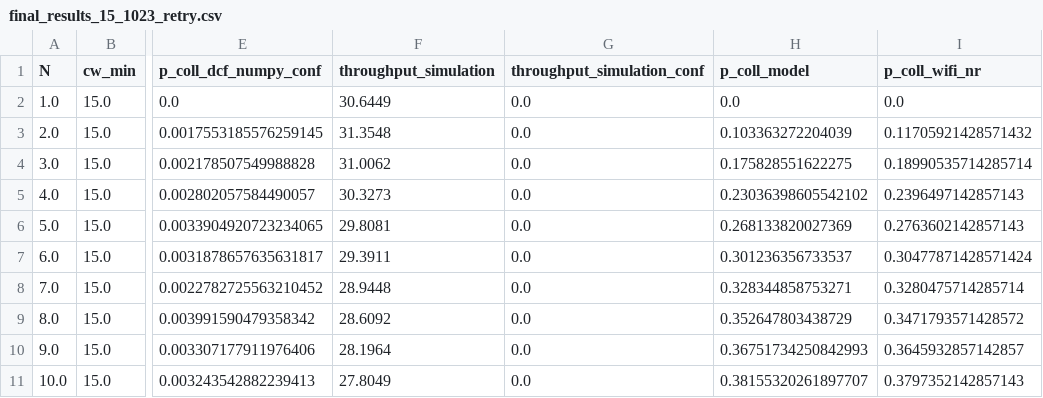
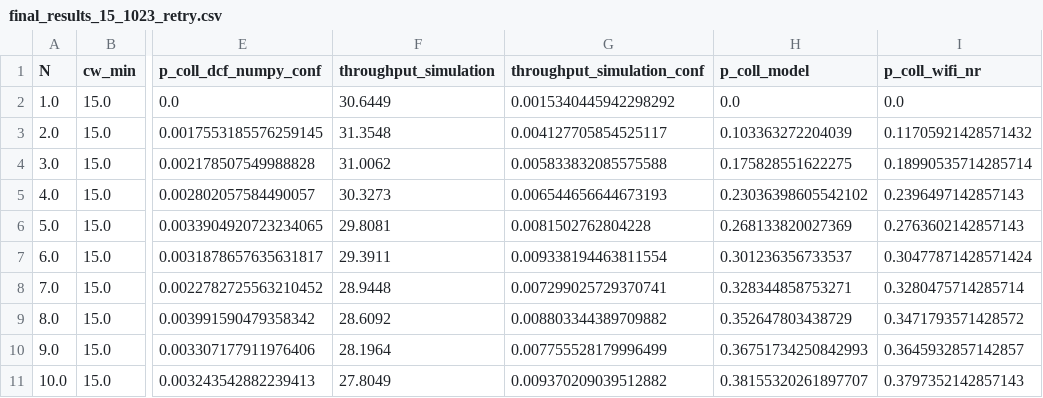
Before and after one commit to cecyliaborek/DCF-NumPy-simulation, a CSV file: results/final_results_15_1023_retry.csv, drawn as a sheet; only a part is shown, gaps mark what is left out; the diff names each change by its address in the sheet, - before the commit and + after, or states it on an @@ line.

```diff
--- a/results/final_results_15_1023_retry.csv
+++ b/results/final_results_15_1023_retry.csv
-G2 (throughput_simulation_conf): 0.0
+G2 (throughput_simulation_conf): 0.0015340445942298292
-G3 (throughput_simulation_conf): 0.0
+G3 (throughput_simulation_conf): 0.004127705854525117
-G4 (throughput_simulation_conf): 0.0
+G4 (throughput_simulation_conf): 0.005833832085575588
-G5 (throughput_simulation_conf): 0.0
+G5 (throughput_simulation_conf): 0.006544656644673193
-G6 (throughput_simulation_conf): 0.0
+G6 (throughput_simulation_conf): 0.0081502762804228
-G7 (throughput_simulation_conf): 0.0
+G7 (throughput_simulation_conf): 0.009338194463811554
-G8 (throughput_simulation_conf): 0.0
+G8 (throughput_simulation_conf): 0.007299025729370741
-G9 (throughput_simulation_conf): 0.0
+G9 (throughput_simulation_conf): 0.008803344389709882
-G10 (throughput_simulation_conf): 0.0
+G10 (throughput_simulation_conf): 0.007755528179996499
-G11 (throughput_simulation_conf): 0.0
+G11 (throughput_simulation_conf): 0.009370209039512882
```
Also changed, not shown: results/simulation_results_15_1023_retry.csv, 1 other file.
